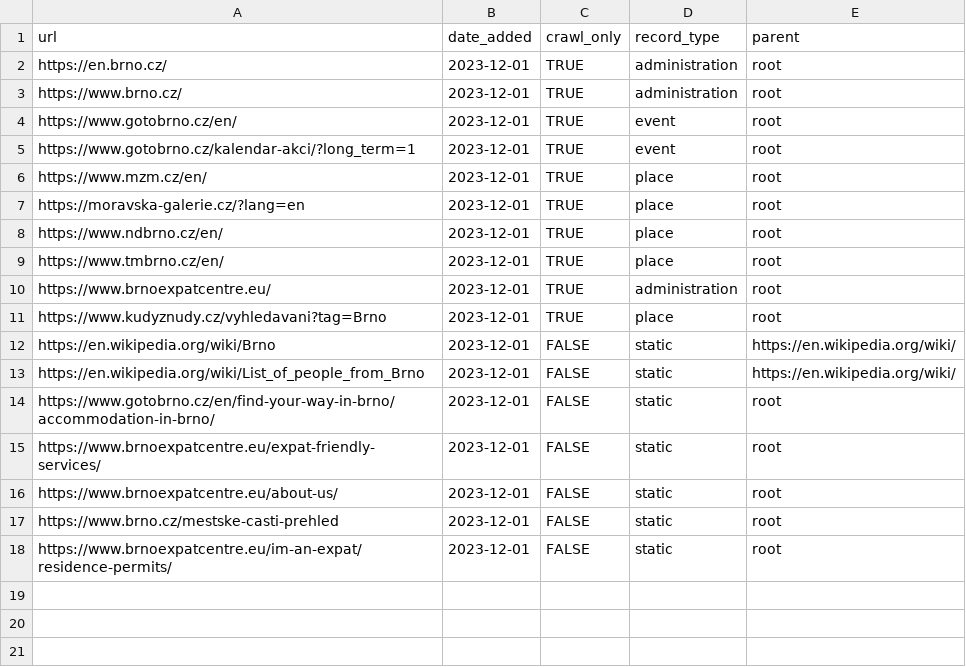
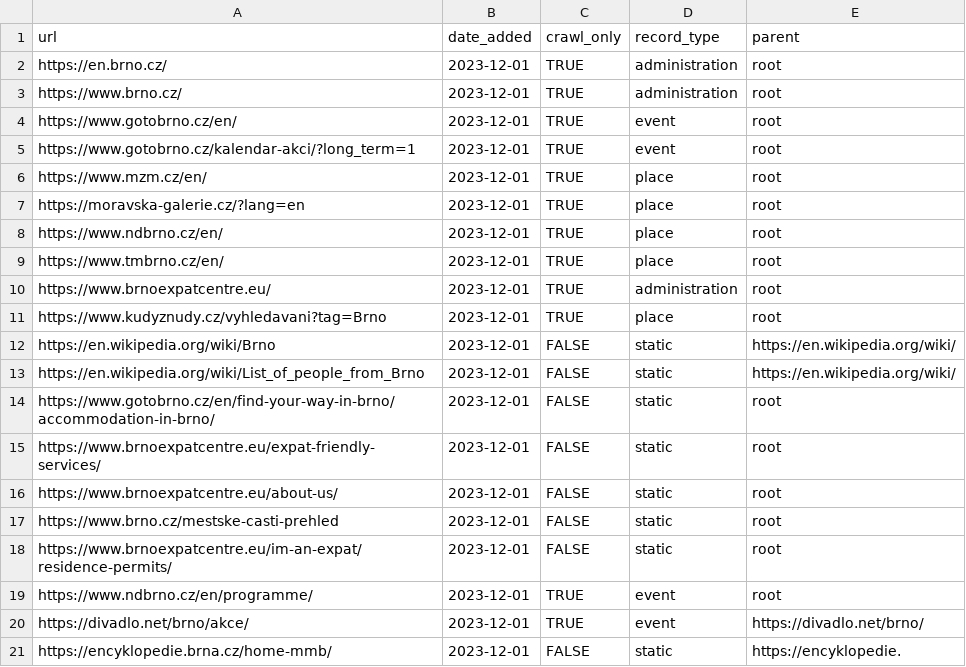
Before and after one commit to kate-nepra/communication_agent, a CSV file: data/sources.csv, drawn as a sheet; the diff names each change by its address in the sheet, - before the commit and + after, or states it on an @@ line.

Commit message:
Update sources

```diff
--- a/data/sources.csv
+++ b/data/sources.csv
+row 19: https://www.ndbrno.cz/en/programme/ | 2023-12-01 | TRUE | event | root
+row 20: https://divadlo.net/brno/akce/ | 2023-12-01 | TRUE | event | https://divadlo.net/brno/
+row 21: https://encyklopedie.brna.cz/home-mmb/ | 2023-12-01 | FALSE | static | https://encyklopedie.
```
Also changed, not shown: data/banned_sources.csv, data/parsed_sources.csv.
